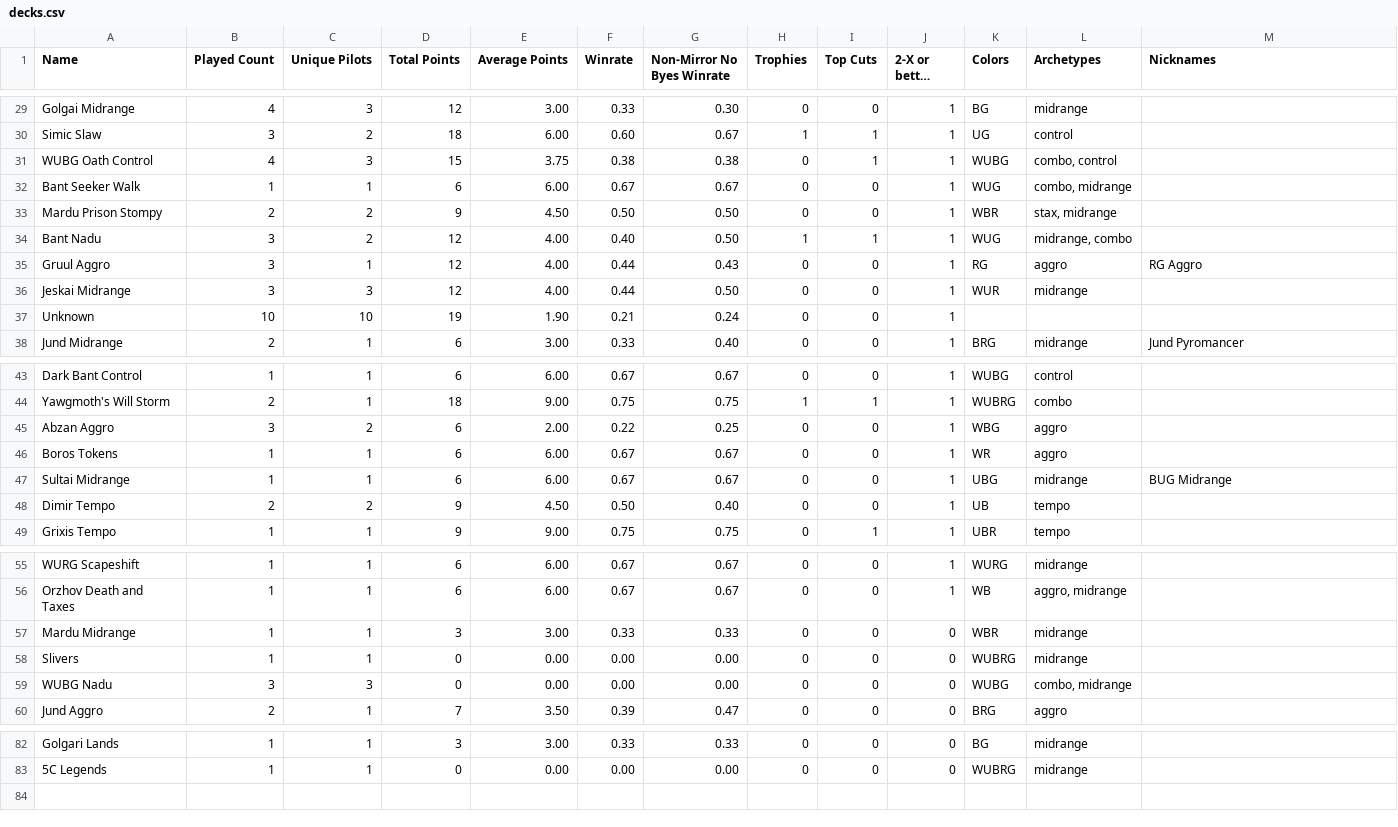
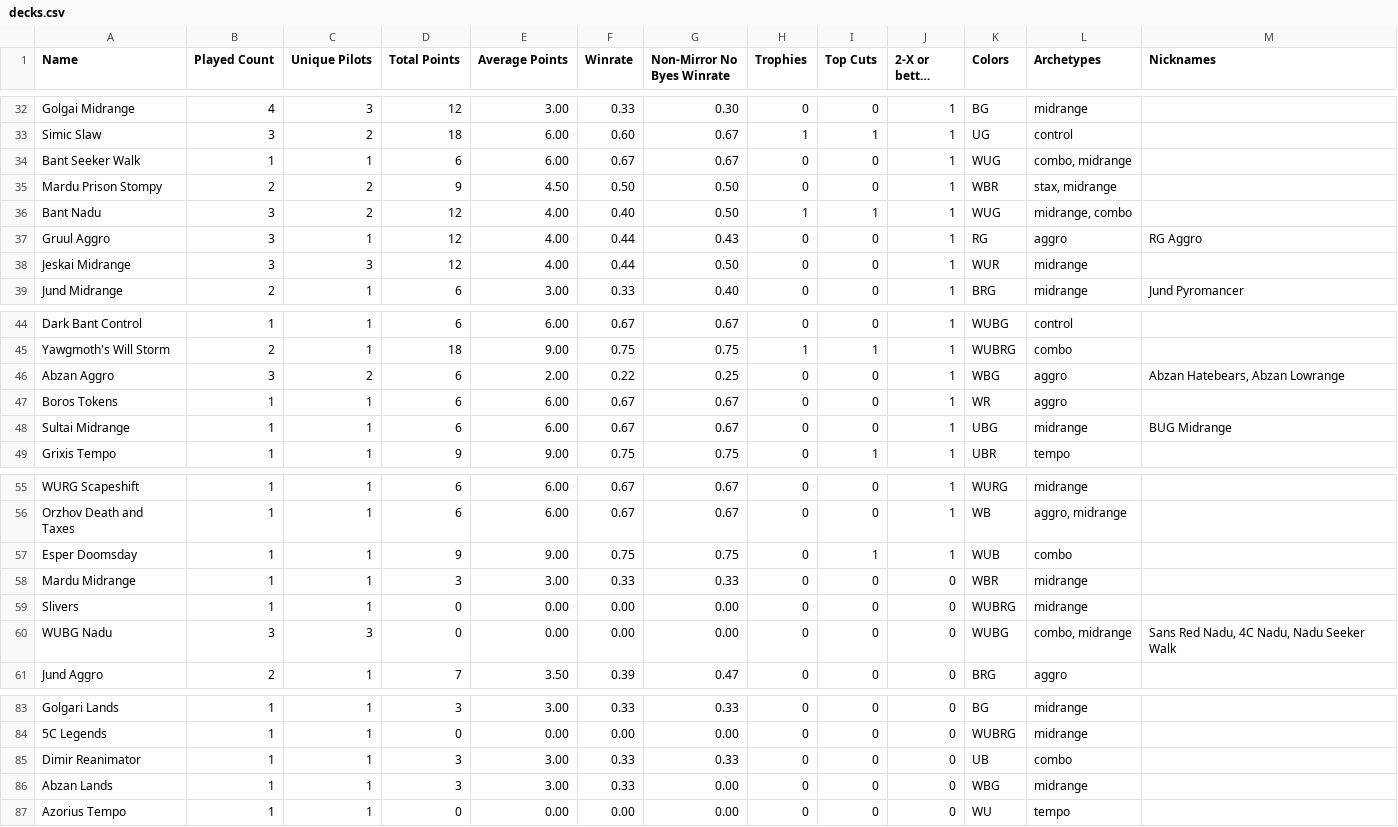
Before and after one commit to kvnchen/canlander, a CSV file: csv/cockatrice/decks.csv, drawn as a sheet; only a part is shown, gaps mark what is left out; long unchanged cells end in …; the diff covers the shown part only.

```diff
--- a/csv/cockatrice/decks.csv
+++ b/csv/cockatrice/decks.csv
@@ -30,3 +33,2 @@ Golgai Midrange, 4, 3, 12, 3.00, 0.33, 0.30, 0, 0, 1, BG, "midrange", ""
 Simic Slaw, 3, 2, 18, 6.00, 0.60, 0.67, 1, 1, 1, UG, "control", ""
-WUBG Oath Control, 4, 3, 15, 3.75, 0.38, 0.38, 0, 1, 1, WUBG, "combo, control", ""
 Bant Seeker Walk, 1, 1, 6, 6.00, 0.67, 0.67, 0, 0, 1, WUG, "combo, midrange", ""
@@ -36,3 +38,2 @@ Gruul Aggro, 3, 1, 12, 4.00, 0.44, 0.43, 0, 0, 1, RG, "aggro", "RG Aggro"
 Jeskai Midrange, 3, 3, 12, 4.00, 0.44, 0.50, 0, 0, 1, WUR, "midrange", ""
-Unknown, 10, 10, 19, 1.90, 0.21, 0.24, 0, 0, 1, , "", ""
 Jund Midrange, 2, 1, 6, 3.00, 0.33, 0.40, 0, 0, 1, BRG, "midrange", "Jund Pyromancer"
@@ -44,6 +45,5 @@ Dark Bant Control, 1, 1, 6, 6.00, 0.67, 0.67, 0, 0, 1, WUBG, "control", ""
 Yawgmoth's Will Storm, 2, 1, 18, 9.00, 0.75, 0.75, 1, 1, 1, WUBRG, "combo", ""
-Abzan Aggro, 3, 2, 6, 2.00, 0.22, 0.25, 0, 0, 1, WBG, "aggro", ""
+Abzan Aggro, 3, 2, 6, 2.00, 0.22, 0.25, 0, 0, 1, WBG, "aggro", "Abzan Hatebears, Abzan Lowrange"
 Boros Tokens, 1, 1, 6, 6.00, 0.67, 0.67, 0, 0, 1, WR, "aggro", ""
 Sultai Midrange, 1, 1, 6, 6.00, 0.67, 0.67, 0, 0, 1, UBG, "midrange", "BUG Midrange"
-Dimir Tempo, 2, 2, 9, 4.50, 0.50, 0.40, 0, 0, 1, UB, "tempo", ""
 Grixis Tempo, 1, 1, 9, 9.00, 0.75, 0.75, 0, 1, 1, UBR, "tempo", ""
@@ -56,5 +56,6 @@ WURG Scapeshift, 1, 1, 6, 6.00, 0.67, 0.67, 0, 0, 1, WURG, "midrange", ""
 Orzhov Death and Taxes, 1, 1, 6, 6.00, 0.67, 0.67, 0, 0, 1, WB, "aggro, midrange", ""
+Esper Doomsday, 1, 1, 9, 9.00, 0.75, 0.75, 0, 1, 1, WUB, "combo", ""
 Mardu Midrange, 1, 1, 3, 3.00, 0.33, 0.33, 0, 0, 0, WBR, "midrange", ""
 Slivers, 1, 1, 0, 0.00, 0.00, 0.00, 0, 0, 0, WUBRG, "midrange", ""
-WUBG Nadu, 3, 3, 0, 0.00, 0.00, 0.00, 0, 0, 0, WUBG, "combo, midrange", ""
+WUBG Nadu, 3, 3, 0, 0.00, 0.00, 0.00, 0, 0, 0, WUBG, "combo, midrange", "Sans Red Nadu, 4C Nadu, Nadu Seeker Walk"
 Jund Aggro, 2, 1, 7, 3.50, 0.39, 0.47, 0, 0, 0, BRG, "aggro", ""
@@ -83 +84,4 @@ Golgari Lands, 1, 1, 3, 3.00, 0.33, 0.33, 0, 0, 0, BG, "midrange", ""
 5C Legends, 1, 1, 0, 0.00, 0.00, 0.00, 0, 0, 0, WUBRG, "midrange", ""
+Dimir Reanimator, 1, 1, 3, 3.00, 0.33, 0.33, 0, 0, 0, UB, "combo", ""
+Abzan Lands, 1, 1, 3, 3.00, 0.33, 0.00, 0, 0, 0, WBG, "midrange", ""
+Azorius Tempo, 1, 1, 0, 0.00, 0.00, 0.00, 0, 0, 0, WU, "tempo", ""
```
Also changed, not shown: 4 added rows, 1 removed row and 32 edited cells elsewhere in this file, csv/cockatrice/archetypes.csv, csv/cockatrice/events.csv, 6 other files.
